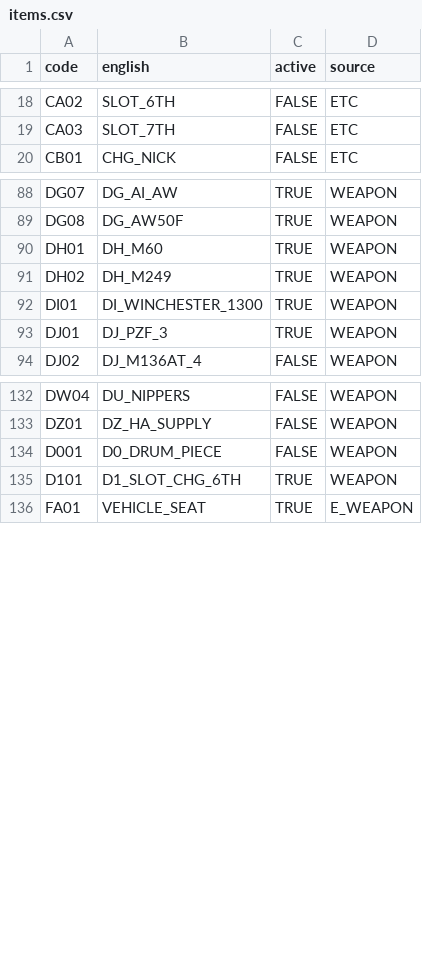
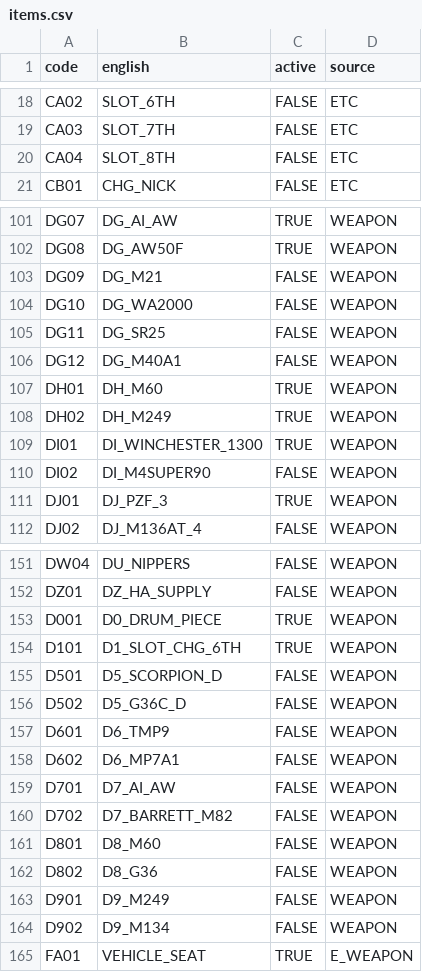
Before and after one commit to SGMartin/wcps_game, a CSV file: wcps_game/client/items.csv, drawn as a sheet; only a part is shown, gaps mark what is left out; the diff covers the shown part only.

```diff
--- a/wcps_game/client/items.csv
+++ b/wcps_game/client/items.csv
@@ -19,2 +19,3 @@ CA02,SLOT_6TH,FALSE,ETC
 CA03,SLOT_7TH,FALSE,ETC
+CA04,SLOT_8TH,FALSE,ETC
 CB01,CHG_NICK,FALSE,ETC
@@ -89,2 +102,6 @@ DG07,DG_AI_AW,TRUE,WEAPON
 DG08,DG_AW50F,TRUE,WEAPON
+DG09,DG_M21,FALSE,WEAPON
+DG10,DG_WA2000,FALSE,WEAPON
+DG11,DG_SR25,FALSE,WEAPON
+DG12,DG_M40A1,FALSE,WEAPON
 DH01,DH_M60,TRUE,WEAPON
@@ -92,2 +109,3 @@ DH02,DH_M249,TRUE,WEAPON
 DI01,DI_WINCHESTER_1300,TRUE,WEAPON
+DI02,DI_M4SUPER90,FALSE,WEAPON
 DJ01,DJ_PZF_3,TRUE,WEAPON
@@ -133,4 +152,14 @@ DW04,DU_NIPPERS,FALSE,WEAPON
 DZ01,DZ_HA_SUPPLY,FALSE,WEAPON
-D001,D0_DRUM_PIECE,FALSE,WEAPON
+D001,D0_DRUM_PIECE,TRUE,WEAPON
 D101,D1_SLOT_CHG_6TH,TRUE,WEAPON
+D501,D5_SCORPION_D,FALSE,WEAPON
+D502,D5_G36C_D,FALSE,WEAPON
+D601,D6_TMP9,FALSE,WEAPON
+D602,D6_MP7A1,FALSE,WEAPON
+D701,D7_AI_AW,FALSE,WEAPON
+D702,D7_BARRETT_M82,FALSE,WEAPON
+D801,D8_M60,FALSE,WEAPON
+D802,D8_G36,FALSE,WEAPON
+D901,D9_M249,FALSE,WEAPON
+D902,D9_M134,FALSE,WEAPON
 FA01,VEHICLE_SEAT,TRUE,E_WEAPON
```
Also changed, not shown: 14 added rows and 10 edited cells elsewhere in this file, wcps_game/client/item_shop.csv, wcps_game/client/vehicle_weapon_damage.csv, 2 other files.
